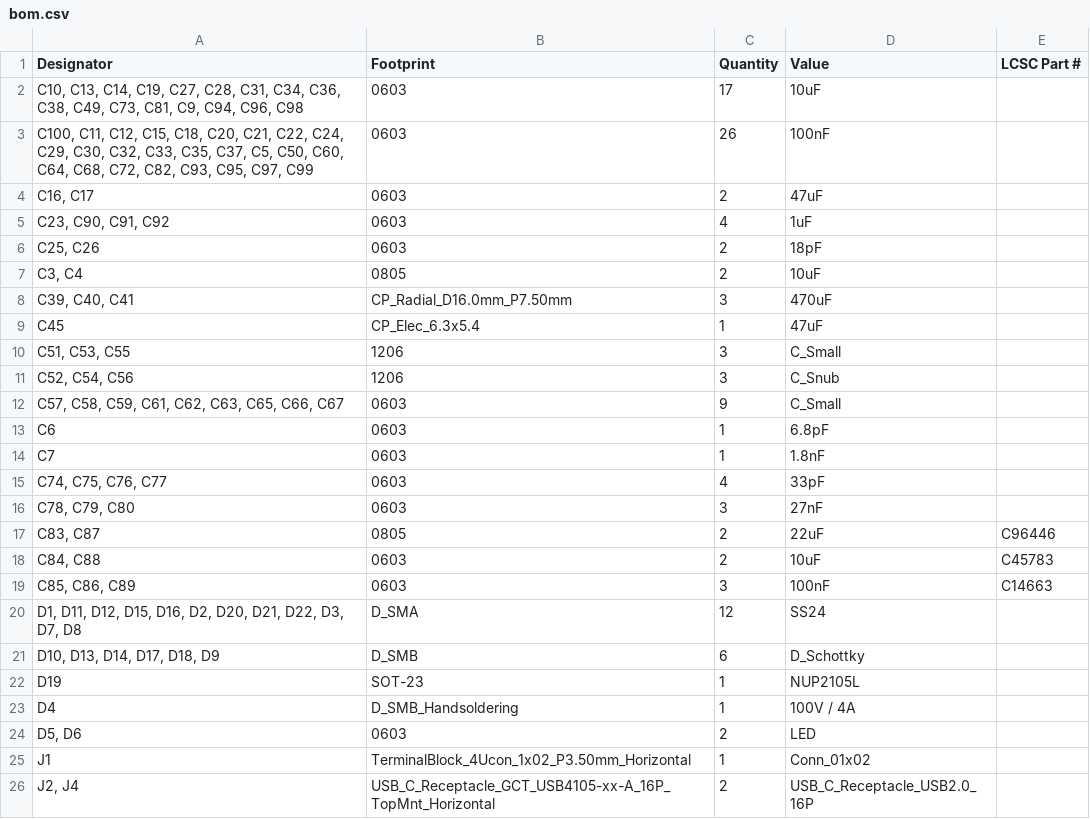
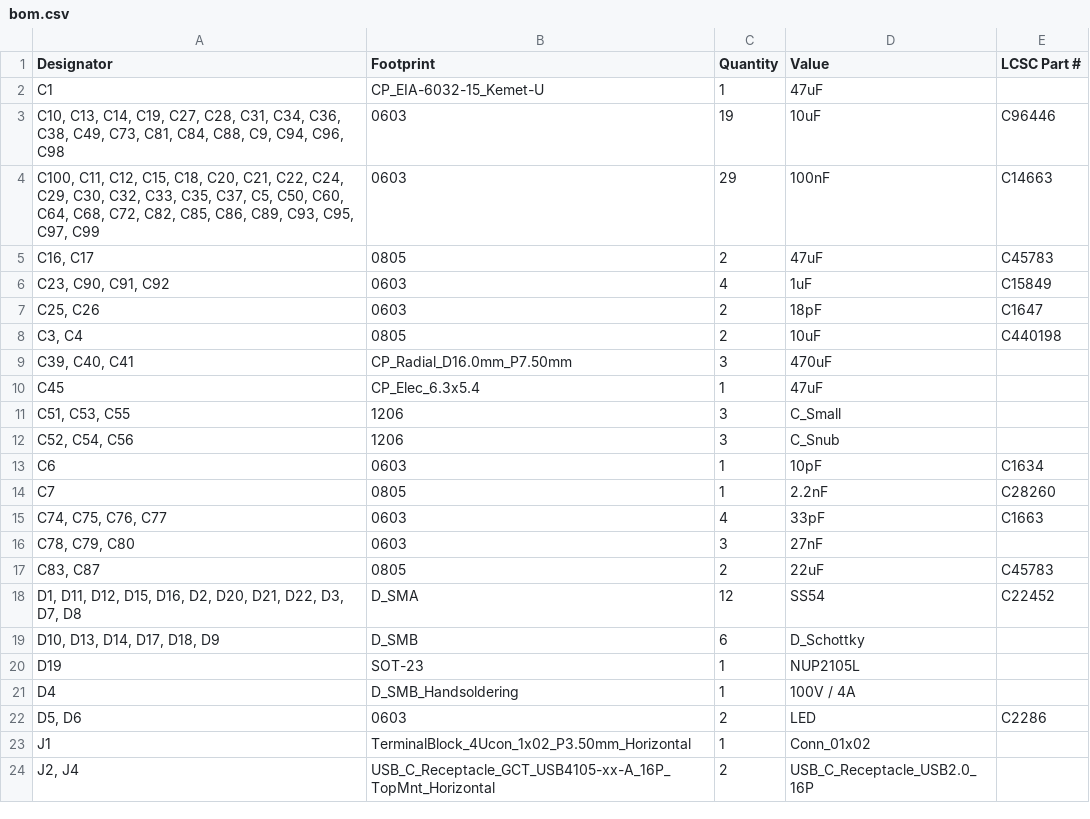
Before and after one commit to tetes20/bldc_driver, a CSV file: bldc_driver_hw/production/bom.csv, drawn as a sheet; only a part is shown; the diff covers the shown part only.

```diff
--- a/bldc_driver_hw/production/bom.csv
+++ b/bldc_driver_hw/production/bom.csv
@@ -1,8 +1,9 @@
 Designator,Footprint,Quantity,Value,LCSC Part #
-"C10, C13, C14, C19, C27, C28, C31, C34, C36, C38, C49, C73, C81, C9, C94, C96, C98",0603,17,10uF,
-"C100, C11, C12, C15, C18, C20, C21, C22, C24, C29, C30, C32, C33, C35, C37, C5, C50, C60, C64, C68, C72, C82, C93, C95, C97, C99",0603,26,100nF,
-"C16, C17",0603,2,47uF,
-"C23, C90, C91, C92",0603,4,1uF,
-"C25, C26",0603,2,18pF,
-"C3, C4",0805,2,10uF,
+C1,CP_EIA-6032-15_Kemet-U,1,47uF,
+"C10, C13, C14, C19, C27, C28, C31, C34, C36, C38, C49, C73, C81, C84, C88, C9, C94, C96, C98",0603,19,10uF,C96446
+"C100, C11, C12, C15, C18, C20, C21, C22, C24, C29, C30, C32, C33, C35, C37, C5, C50, C60, C64, C68, C72, C82, C85, C86, C89, C93, C95, C97, C99",0603,29,100nF,C14663
+"C16, C17",0805,2,47uF,C45783
+"C23, C90, C91, C92",0603,4,1uF,C15849
+"C25, C26",0603,2,18pF,C1647
+"C3, C4",0805,2,10uF,C440198
 "C39, C40, C41",CP_Radial_D16.0mm_P7.50mm,3,470uF,
@@ -11,11 +12,8 @@ C45,CP_Elec_6.3x5.4,1,47uF,
 "C52, C54, C56",1206,3,C_Snub,
-"C57, C58, C59, C61, C62, C63, C65, C66, C67",0603,9,C_Small,
-C6,0603,1,6.8pF,
-C7,0603,1,1.8nF,
-"C74, C75, C76, C77",0603,4,33pF,
+C6,0603,1,10pF,C1634
+C7,0805,1,2.2nF,C28260
+"C74, C75, C76, C77",0603,4,33pF,C1663
 "C78, C79, C80",0603,3,27nF,
-"C83, C87",0805,2,22uF,C96446
-"C84, C88",0603,2,10uF,C45783
-"C85, C86, C89",0603,3,100nF,C14663
-"D1, D11, D12, D15, D16, D2, D20, D21, D22, D3, D7, D8",D_SMA,12,SS24,
+"C83, C87",0805,2,22uF,C45783
+"D1, D11, D12, D15, D16, D2, D20, D21, D22, D3, D7, D8",D_SMA,12,SS54,C22452
 "D10, D13, D14, D17, D18, D9",D_SMB,6,D_Schottky,
@@ -23,3 +21,3 @@ D19,SOT-23,1,NUP2105L,
 D4,D_SMB_Handsoldering,1,100V / 4A,
-"D5, D6",0603,2,LED,
+"D5, D6",0603,2,LED,C2286
 J1,TerminalBlock_4Ucon_1x02_P3.50mm_Horizontal,1,Conn_01x02,
```
Also changed, not shown: 5 added rows, 6 removed rows and 16 edited cells elsewhere in this file, bldc_driver_hw/production/designators.csv, bldc_driver_hw/production/positions.csv, 16 other files.
